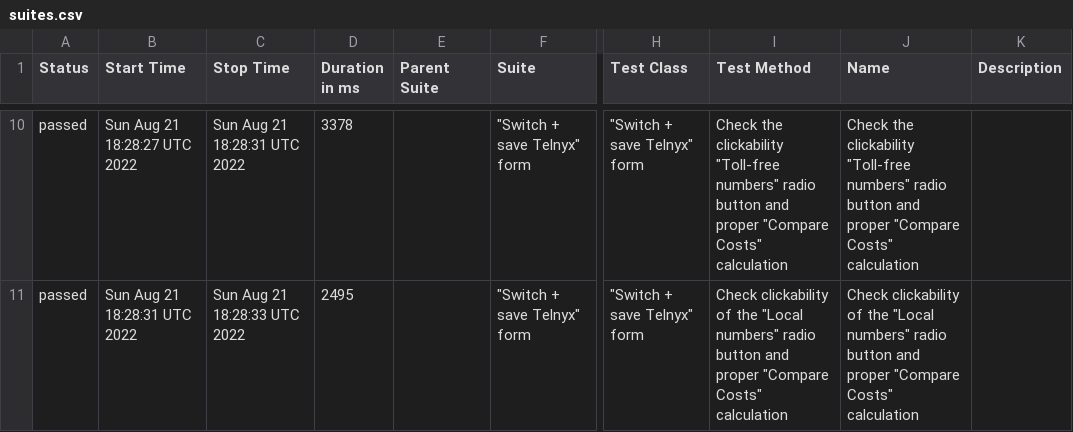
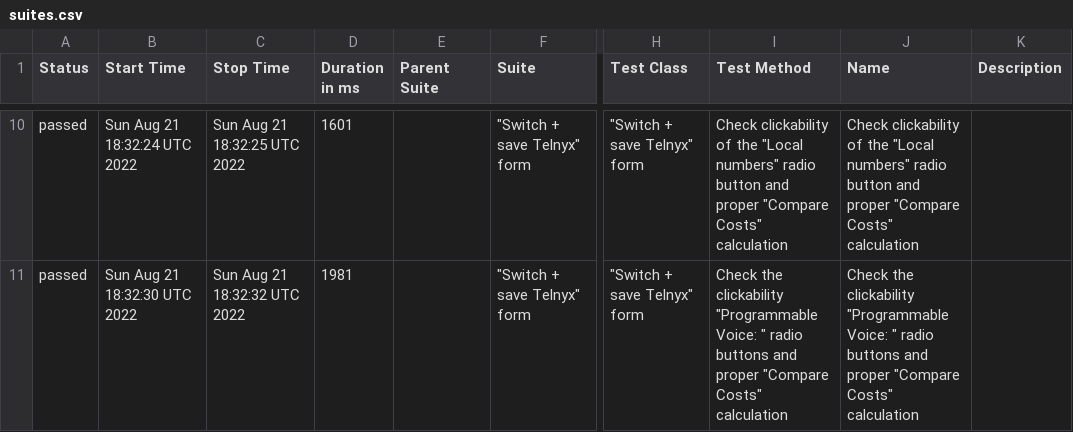
Before and after one commit to ValeriiMandryka/Telnyx-project-on-Cypress-Cucumber-with-AllureReport, a CSV file: data/suites.csv, drawn as a sheet; only a part is shown, gaps mark what is left out; the diff covers the shown part only; the diff names each change by its address in the sheet, - before the commit and + after, or states it on an @@ line.

```diff
--- a/data/suites.csv
+++ b/data/suites.csv
-B10 (Start Time): Sun Aug 21 18:28:27 UTC 2022
+B10 (Start Time): Sun Aug 21 18:32:24 UTC 2022
-C10 (Stop Time): Sun Aug 21 18:28:31 UTC 2022
+C10 (Stop Time): Sun Aug 21 18:32:25 UTC 2022
-D10 (Duration in ms): 3378
+D10 (Duration in ms): 1601
-I10 (Test Method): Check the clickability "Toll-free numbers" radio…
+I10 (Test Method): Check clickability of the "Local numbers" radio…
-J10 (Name): Check the clickability "Toll-free numbers" radio…
+J10 (Name): Check clickability of the "Local numbers" radio…
-B11 (Start Time): Sun Aug 21 18:28:31 UTC 2022
+B11 (Start Time): Sun Aug 21 18:32:30 UTC 2022
-C11 (Stop Time): Sun Aug 21 18:28:33 UTC 2022
+C11 (Stop Time): Sun Aug 21 18:32:32 UTC 2022
-D11 (Duration in ms): 2495
+D11 (Duration in ms): 1981
-I11 (Test Method): Check clickability of the "Local numbers" radio button and proper…
+I11 (Test Method): Check the clickability "Programmable Voice: " radio buttons and proper…
-J11 (Name): Check clickability of the "Local numbers" radio button and proper…
+J11 (Name): Check the clickability "Programmable Voice: " radio buttons and proper…
```
Also changed, not shown: 1 added row, 1 removed row and 29 edited cells elsewhere in this file, 33 other files.
